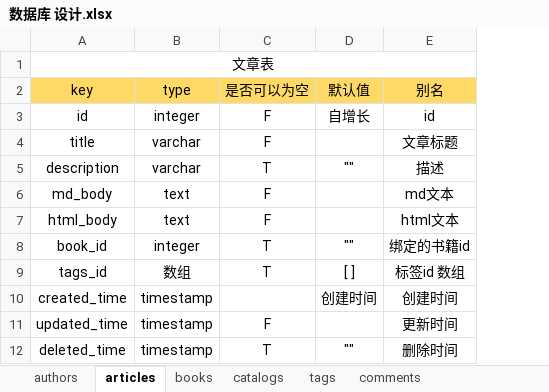
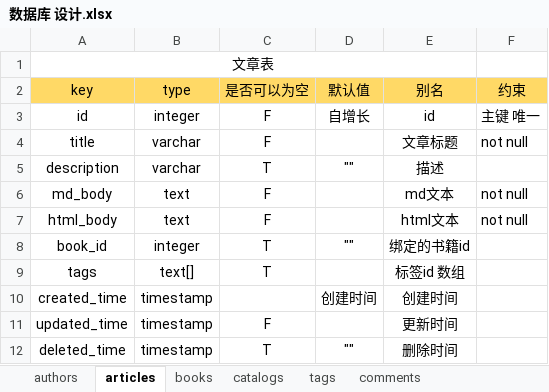
Before and after one commit to lkighy/blog, an Excel workbook: 数据库 设计.xlsx, sheet articles, drawn as a sheet; values as stored, in another font and other column widths than the file's, no borders; removed rows and columns are numbered as before the commit, all else as after; the diff names each change by its address in the sheet, - before the commit and + after, or states it on an @@ line.

```diff
--- a/数据库 设计.xlsx (sheet articles)
+++ b/数据库 设计.xlsx (sheet articles)
+column F (约束), rows 3-7: 主键 唯一 | not null |  | not null | not null
-row 9: tags_id | 数组 | T | [ ] | 标签id 数组
+row 9: tags | text[] | T |  | 标签id 数组
```
Also changed, not shown: sheet books, sheet child_comments, sheet catalogs, sheet comments, sheet authors, sheet tags, 25 other files.
